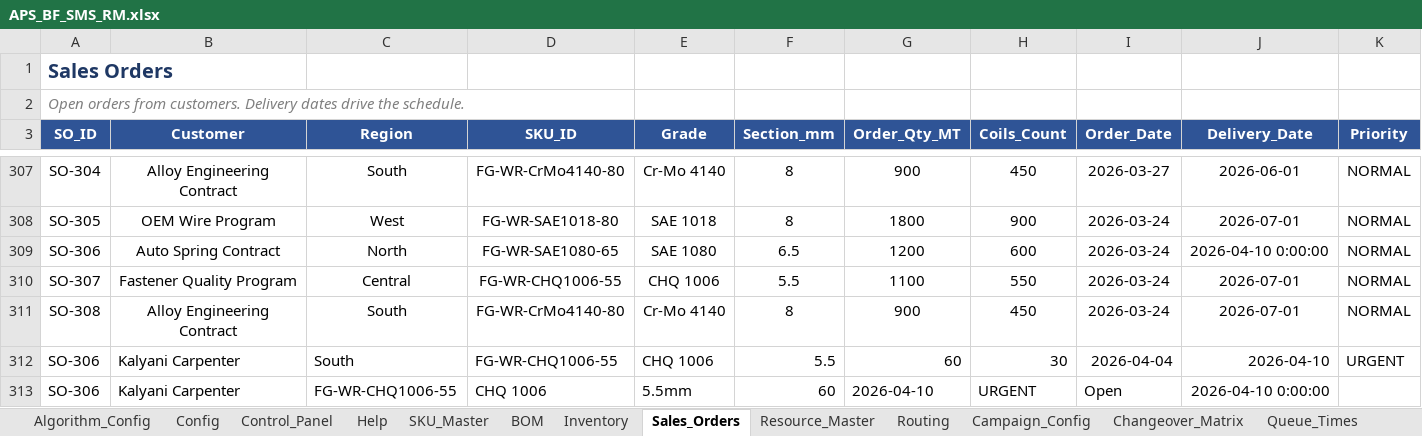
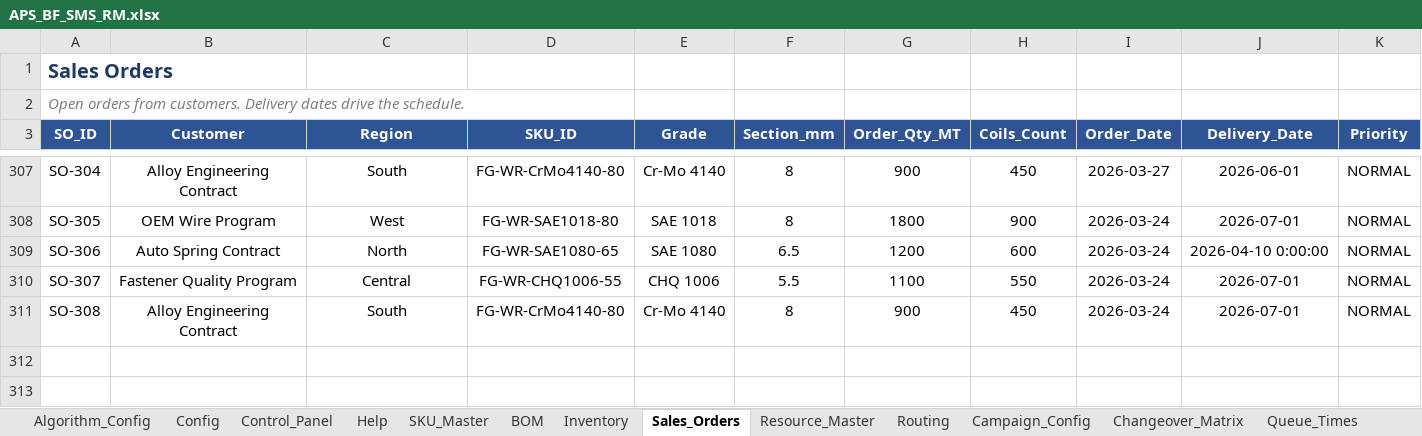
Before and after one commit to bhadkamkar9snehil/APS, an Excel workbook: APS_BF_SMS_RM.xlsx, sheet Sales_Orders, drawn as a sheet; only a part is shown, gaps mark what is left out; values as stored, in another font and other column widths than the file's, no borders; rows hold the shown columns only; the diff names each change by its address in the sheet, - before the commit and + after, or states it on an @@ line.

```diff
--- a/APS_BF_SMS_RM.xlsx (sheet Sales_Orders)
+++ b/APS_BF_SMS_RM.xlsx (sheet Sales_Orders)
-row 312: SO-306 | Kalyani Carpenter | South | FG-WR-CHQ1006-55 | CHQ 1006 | 5.5 | 60 | 30 | 2026-04-04 | 2026-04-10 | URGENT
-row 313: SO-306 | Kalyani Carpenter | FG-WR-CHQ1006-55 | CHQ 1006 | 5.5mm | 60 | 2026-04-10 | URGENT | Open | 2026-04-10 0:00:00
```
Also changed, not shown: 1 other file.
